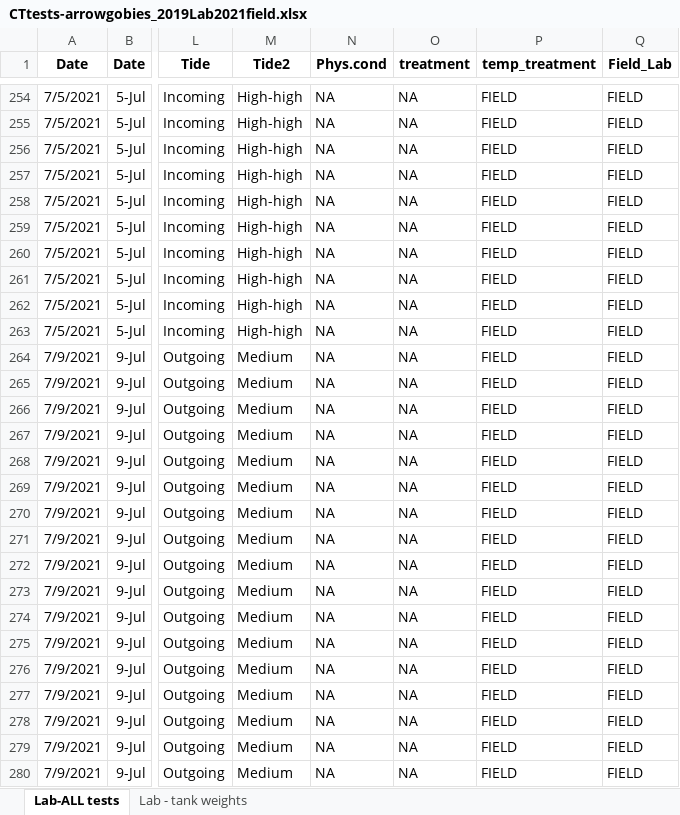
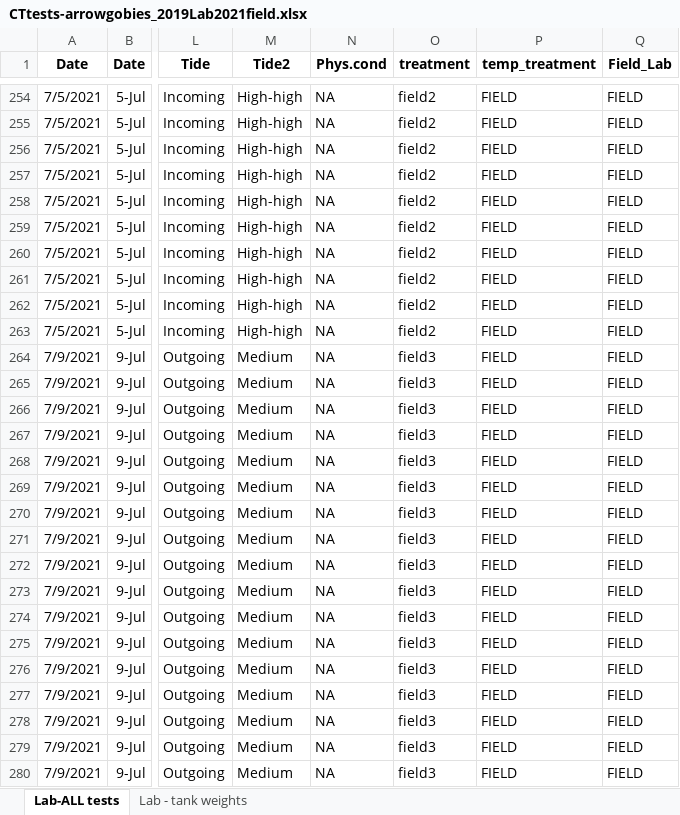
Before and after one commit to kraskura/KK_etal_gobies_tempVar_tempTol, an Excel workbook: Data/CTtests-arrowgobies_2019Lab2021field.xlsx, sheet Lab-ALL tests, drawn as a sheet; only a part is shown, gaps mark what is left out; values as stored, in another font and other column widths than the file's, no borders; the diff covers the shown part only; the diff names each change by its address in the sheet, - before the commit and + after, or states it on an @@ line.

```diff
--- a/Data/CTtests-arrowgobies_2019Lab2021field.xlsx (sheet Lab-ALL tests)
+++ b/Data/CTtests-arrowgobies_2019Lab2021field.xlsx (sheet Lab-ALL tests)
-O254:O263 (treatment): NA
+O254:O263 (treatment): field2
-O264:O280 (treatment): NA
+O264:O280 (treatment): field3
```
Also changed, not shown: 248 edited cells elsewhere in this sheet, Data/Datatables_ms.xlsx, 7 other files.
